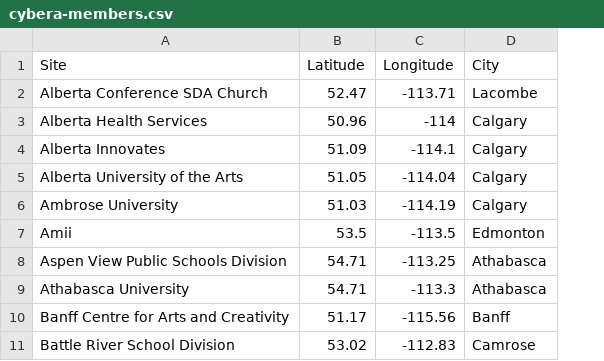
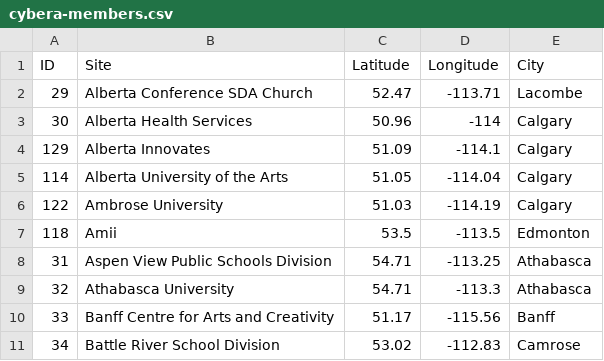
Before and after one commit to callysto/cybera-members, a CSV file: map/data/cybera-members.csv, drawn as a sheet; only a part is shown; the diff names each change by its address in the sheet, - before the commit and + after, or states it on an @@ line.

Commit message:
Add site ID column

```diff
--- a/map/data/cybera-members.csv
+++ b/map/data/cybera-members.csv
+column A (ID), rows 2-11: 29 | 30 | 129 | 114 | 122 | 118 | 31 | 32 | 33 | 34
```
